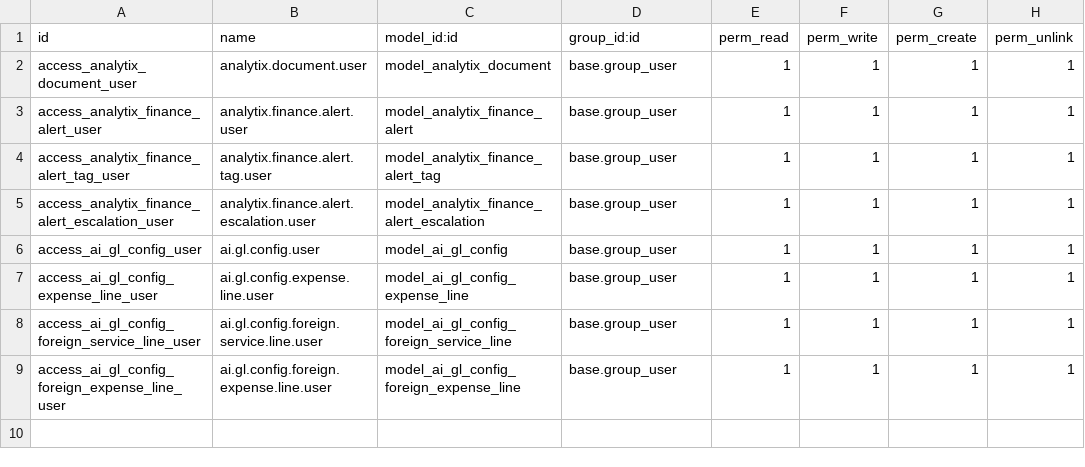
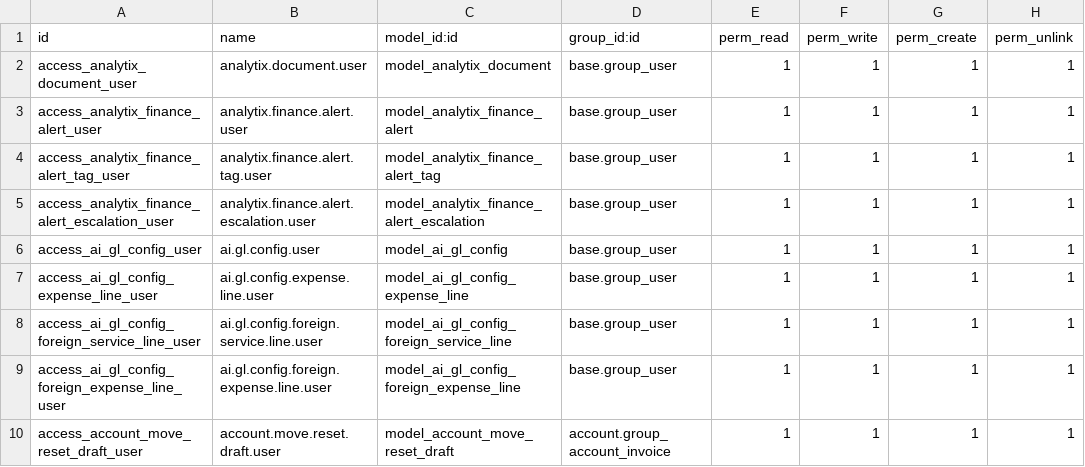
Before and after one commit to neil10007/analytix_19, a CSV file: analytix_finance_dashboard/security/ir.model.access.csv, drawn as a sheet; the diff names each change by its address in the sheet, - before the commit and + after, or states it on an @@ line.

```diff
--- a/analytix_finance_dashboard/security/ir.model.access.csv
+++ b/analytix_finance_dashboard/security/ir.model.access.csv
+row 10: access_account_move_reset_draft_user | account.move.reset.draft.user | model_account_move_reset_draft | account.group_account_invoice | 1 | 1 | 1 | 1
```
Also changed, not shown: 7 other files.
